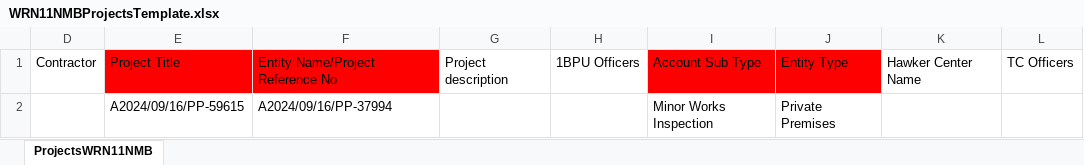
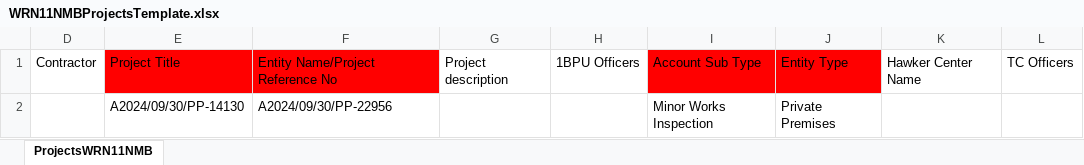
Before and after one commit to AnushanuluHCL/PUBProjectAutomation, an Excel workbook: src/main/resources/documents/WRN11NMBProjectsTemplate.xlsx, sheet ProjectsWRN11NMB, drawn as a sheet; values as stored, in another font and other column widths than the file's, no borders; table styles not drawn; the diff names each change by its address in the sheet, - before the commit and + after, or states it on an @@ line.

```diff
--- a/src/main/resources/documents/WRN11NMBProjectsTemplate.xlsx (sheet ProjectsWRN11NMB)
+++ b/src/main/resources/documents/WRN11NMBProjectsTemplate.xlsx (sheet ProjectsWRN11NMB)
-E2: A2024/09/16/PP-59615
+E2: A2024/09/30/PP-14130
-F2: A2024/09/16/PP-37994
+F2: A2024/09/30/PP-22956
```
Also changed, not shown: src/main/resources/documents/WRN11NMB1BPUSubmissionTemplates.xlsx, 8 other files.
